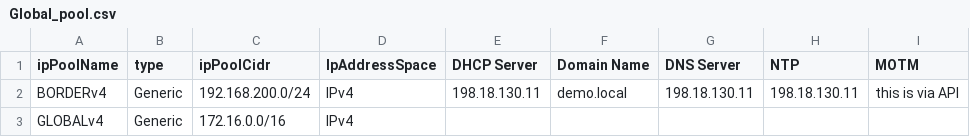
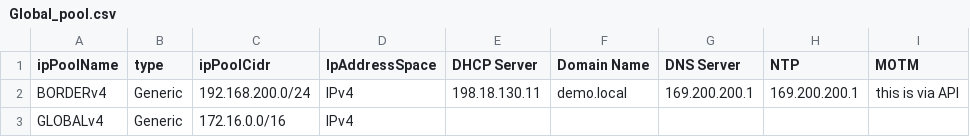
Before and after one commit to achambia/SDA_Virtual_Lab_Topologies, a CSV file: Single Site/SDA/BatchFiles/Global_pool.csv, drawn as a sheet.

Commit message:
Update Global_pool.csv

```diff
--- a/Single Site/SDA/BatchFiles/Global_pool.csv
+++ b/Single Site/SDA/BatchFiles/Global_pool.csv
@@ -1,3 +1,3 @@
 ipPoolName,type,ipPoolCidr,IpAddressSpace,DHCP Server,Domain Name,DNS Server,NTP,MOTM
-BORDERv4,Generic,192.168.200.0/24,IPv4,198.18.130.11,demo.local,198.18.130.11,198.18.130.11,this is via API
+BORDERv4,Generic,192.168.200.0/24,IPv4,198.18.130.11,demo.local,169.200.200.1,169.200.200.1,this is via API
 GLOBALv4,Generic,172.16.0.0/16,IPv4,,,,,
```
